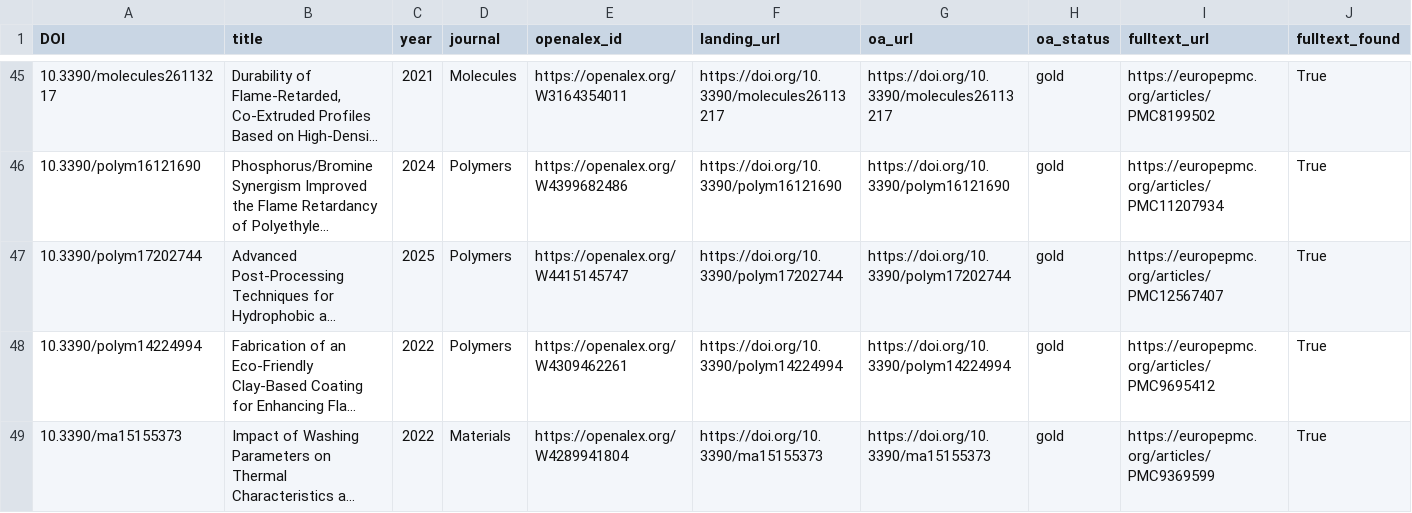
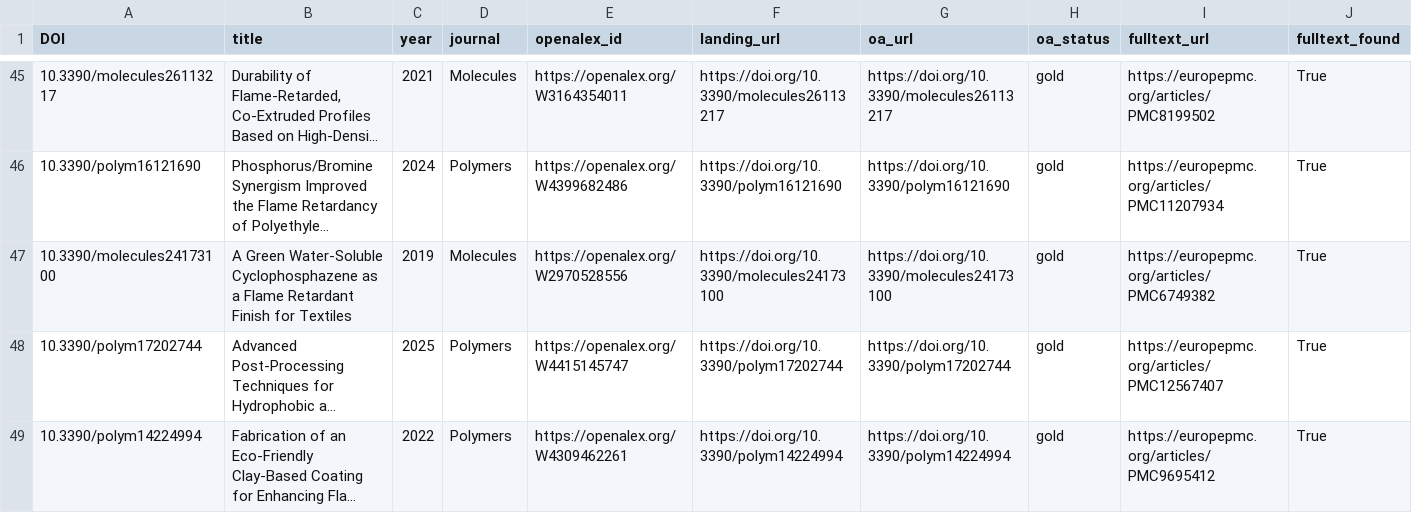
Before and after one commit to PolyFT/textile-tga-database, a CSV file: data/automation/candidate_extractions.csv, drawn as a sheet; only a part is shown, gaps mark what is left out; the shorter side is filled out with more unchanged rows; long unchanged cells end in …; rows hold the shown columns only; the diff names each change by its address in the sheet, - before the commit and + after, or states it on an @@ line.

```diff
--- a/data/automation/candidate_extractions.csv
+++ b/data/automation/candidate_extractions.csv
+row 47: 10.3390/molecules24173100 | A Green Water-Soluble Cyclophosphazene as a Flame Retardant Finish for Textiles | 2019 | Molecules | https://openalex.org/W2970528556 | https://doi.org/10.3390/molecules24173100 | https://doi.org/10.3390/molecules24173100 | gold | https://europepmc.org/articles/PMC6749382 | True
```
Also changed, not shown: 1 other file.
